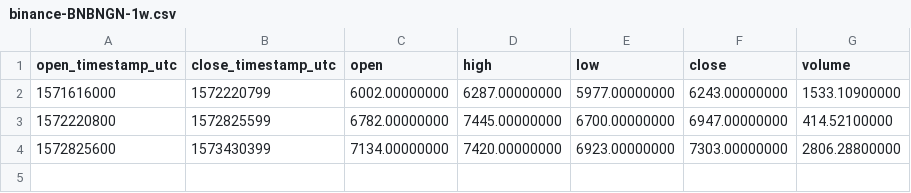
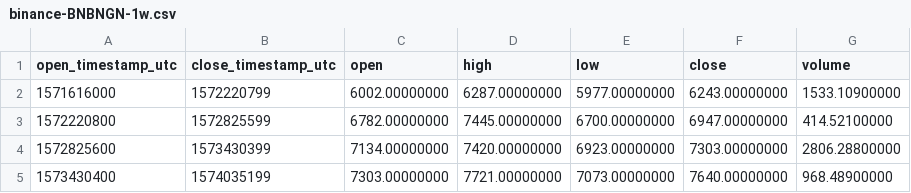
Before and after one commit to cryptobigbro/binance-BNBNGN, a CSV file: binance-BNBNGN-1w.csv, drawn as a sheet.

```diff
--- a/binance-BNBNGN-1w.csv
+++ b/binance-BNBNGN-1w.csv
@@ -4 +4,2 @@ open_timestamp_utc,close_timestamp_utc,open,high,low,close,volume
 1572825600,1573430399,7134.00000000,7420.00000000,6923.00000000,7303.00000000,2806.28800000
+1573430400,1574035199,7303.00000000,7721.00000000,7073.00000000,7640.00000000,968.48900000
```
Also changed, not shown: binance-BNBNGN-1d.csv, binance-BNBNGN-1h.csv, 1 other file.
